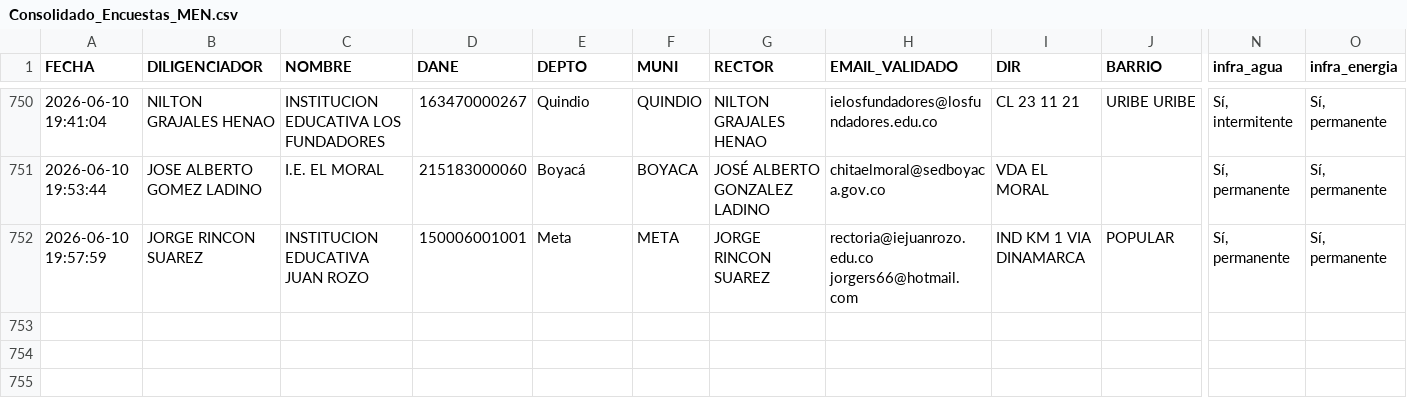
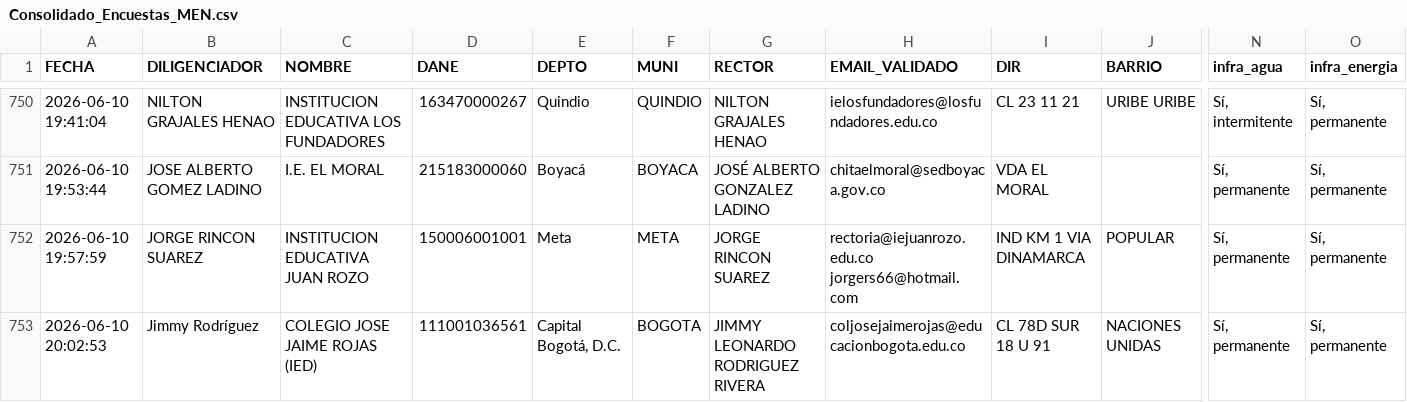
Before and after one commit to maoreyc-sketch/Encuesta_Calidad, a CSV file: Consolidado_Encuestas_MEN.csv, drawn as a sheet; only a part is shown, gaps mark what is left out; rows hold the shown columns only; the diff names each change by its address in the sheet, - before the commit and + after, or states it on an @@ line.

Commit message:
Encuesta registrada 2026-06-10 20:02

```diff
--- a/Consolidado_Encuestas_MEN.csv
+++ b/Consolidado_Encuestas_MEN.csv
+row 753: 2026-06-10 20:02:53 | Jimmy Rodríguez | COLEGIO JOSE JAIME ROJAS (IED) | 111001036561 | Capital Bogotá, D.C. | BOGOTA | JIMMY LEONARDO RODRIGUEZ RIVERA | coljosejaimerojas@educacionbogota.edu.co | CL 78D SUR 18 U 91 | NACIONES UNIDAS | Sí, permanente | Sí, permanente
```
